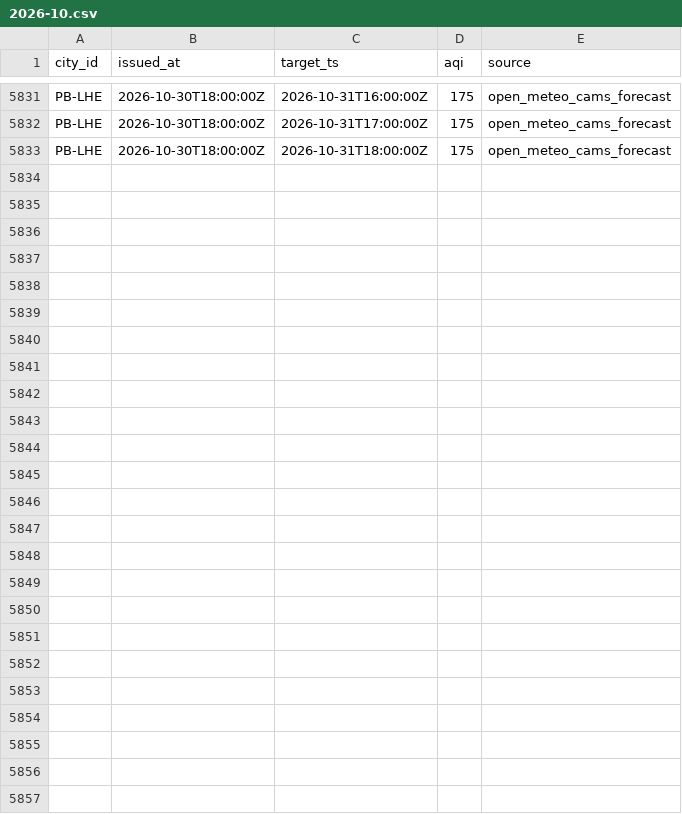
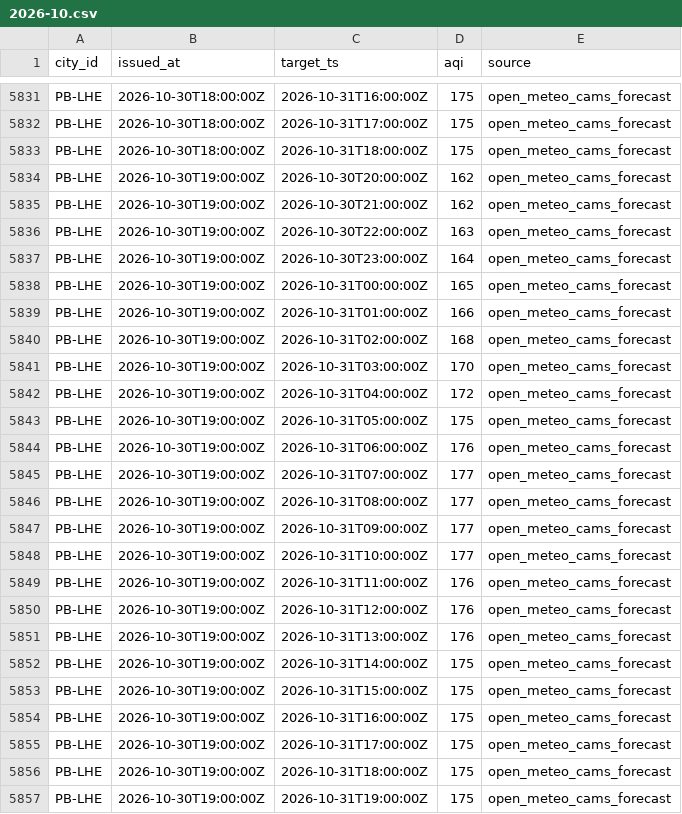
Before and after one commit to Xftab/airlume, a CSV file: data/archive/forecasts/open_meteo_cams_forecast/2026-10.csv, drawn as a sheet; only a part is shown, gaps mark what is left out.

Commit message:
data: hourly collection 2026-10-30T19:00Z

```diff
--- a/data/archive/forecasts/open_meteo_cams_forecast/2026-10.csv
+++ b/data/archive/forecasts/open_meteo_cams_forecast/2026-10.csv
@@ -5833 +5833,25 @@ PB-LHE,2026-10-30T18:00:00Z,2026-10-31T17:00:00Z,175,open_meteo_cams_forecast
 PB-LHE,2026-10-30T18:00:00Z,2026-10-31T18:00:00Z,175,open_meteo_cams_forecast
+PB-LHE,2026-10-30T19:00:00Z,2026-10-30T20:00:00Z,162,open_meteo_cams_forecast
+PB-LHE,2026-10-30T19:00:00Z,2026-10-30T21:00:00Z,162,open_meteo_cams_forecast
+PB-LHE,2026-10-30T19:00:00Z,2026-10-30T22:00:00Z,163,open_meteo_cams_forecast
+PB-LHE,2026-10-30T19:00:00Z,2026-10-30T23:00:00Z,164,open_meteo_cams_forecast
+PB-LHE,2026-10-30T19:00:00Z,2026-10-31T00:00:00Z,165,open_meteo_cams_forecast
+PB-LHE,2026-10-30T19:00:00Z,2026-10-31T01:00:00Z,166,open_meteo_cams_forecast
+PB-LHE,2026-10-30T19:00:00Z,2026-10-31T02:00:00Z,168,open_meteo_cams_forecast
+PB-LHE,2026-10-30T19:00:00Z,2026-10-31T03:00:00Z,170,open_meteo_cams_forecast
+PB-LHE,2026-10-30T19:00:00Z,2026-10-31T04:00:00Z,172,open_meteo_cams_forecast
+PB-LHE,2026-10-30T19:00:00Z,2026-10-31T05:00:00Z,175,open_meteo_cams_forecast
+PB-LHE,2026-10-30T19:00:00Z,2026-10-31T06:00:00Z,176,open_meteo_cams_forecast
+PB-LHE,2026-10-30T19:00:00Z,2026-10-31T07:00:00Z,177,open_meteo_cams_forecast
+PB-LHE,2026-10-30T19:00:00Z,2026-10-31T08:00:00Z,177,open_meteo_cams_forecast
+PB-LHE,2026-10-30T19:00:00Z,2026-10-31T09:00:00Z,177,open_meteo_cams_forecast
+PB-LHE,2026-10-30T19:00:00Z,2026-10-31T10:00:00Z,177,open_meteo_cams_forecast
+PB-LHE,2026-10-30T19:00:00Z,2026-10-31T11:00:00Z,176,open_meteo_cams_forecast
+PB-LHE,2026-10-30T19:00:00Z,2026-10-31T12:00:00Z,176,open_meteo_cams_forecast
+PB-LHE,2026-10-30T19:00:00Z,2026-10-31T13:00:00Z,176,open_meteo_cams_forecast
+PB-LHE,2026-10-30T19:00:00Z,2026-10-31T14:00:00Z,175,open_meteo_cams_forecast
+PB-LHE,2026-10-30T19:00:00Z,2026-10-31T15:00:00Z,175,open_meteo_cams_forecast
+PB-LHE,2026-10-30T19:00:00Z,2026-10-31T16:00:00Z,175,open_meteo_cams_forecast
+PB-LHE,2026-10-30T19:00:00Z,2026-10-31T17:00:00Z,175,open_meteo_cams_forecast
+PB-LHE,2026-10-30T19:00:00Z,2026-10-31T18:00:00Z,175,open_meteo_cams_forecast
+PB-LHE,2026-10-30T19:00:00Z,2026-10-31T19:00:00Z,175,open_meteo_cams_forecast
```
Also changed, not shown: data/archive/city_hourly/open_meteo_cams/2026-10.csv.
